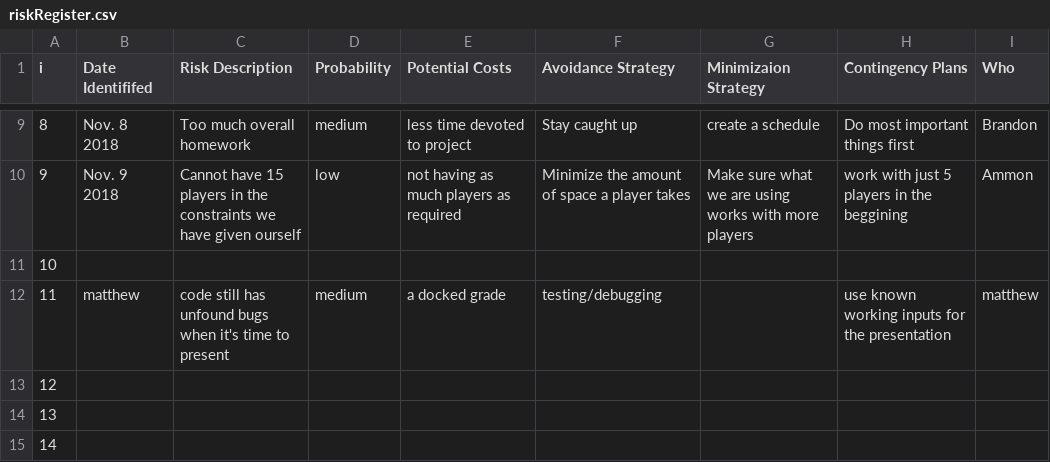
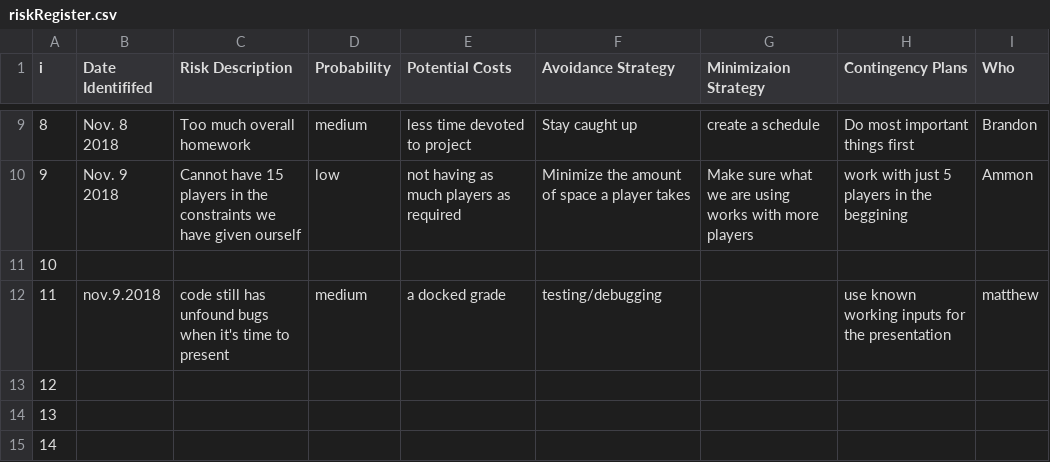
Before and after one commit to SteveMelville/Team-Orange-TTT-ish, a CSV file: riskRegister.csv, drawn as a sheet; only a part is shown, gaps mark what is left out.

Commit message:
Update riskRegister.csv

```diff
--- a/riskRegister.csv
+++ b/riskRegister.csv
@@ -11,3 +11,3 @@ i,Date Identififed,Risk Description,Probability,Potential Costs,Avoidance Strate
 10,,,,,,,,								
-11,matthew,code still has unfound bugs when it's time to present,medium,a docked grade,testing/debugging,,use known working inputs for the presentation,matthew								
+11,nov.9.2018,code still has unfound bugs when it's time to present,medium,a docked grade,testing/debugging,,use known working inputs for the presentation,matthew								
 12,,,,,,,,								
```
